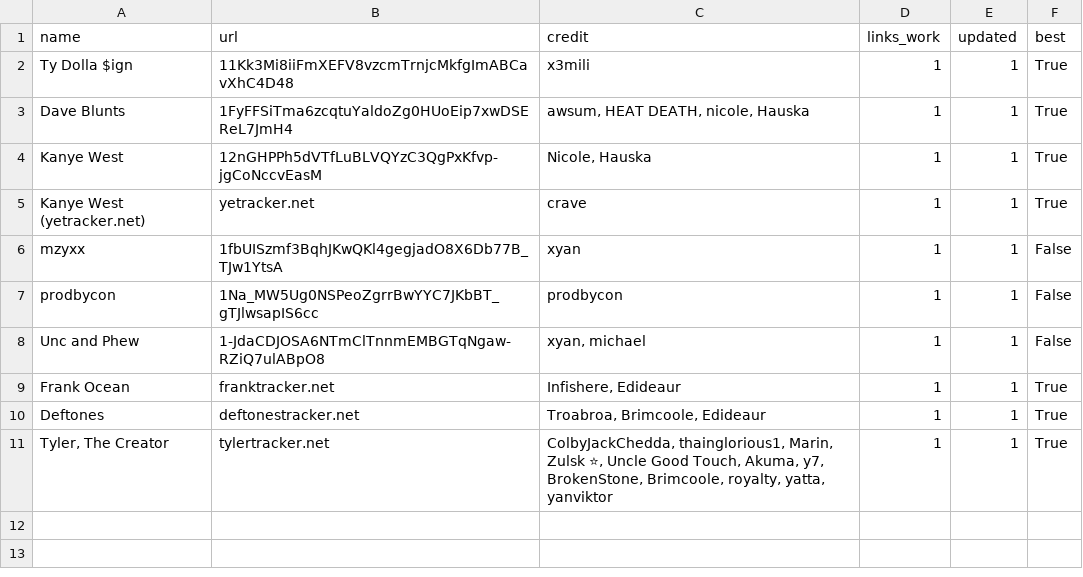
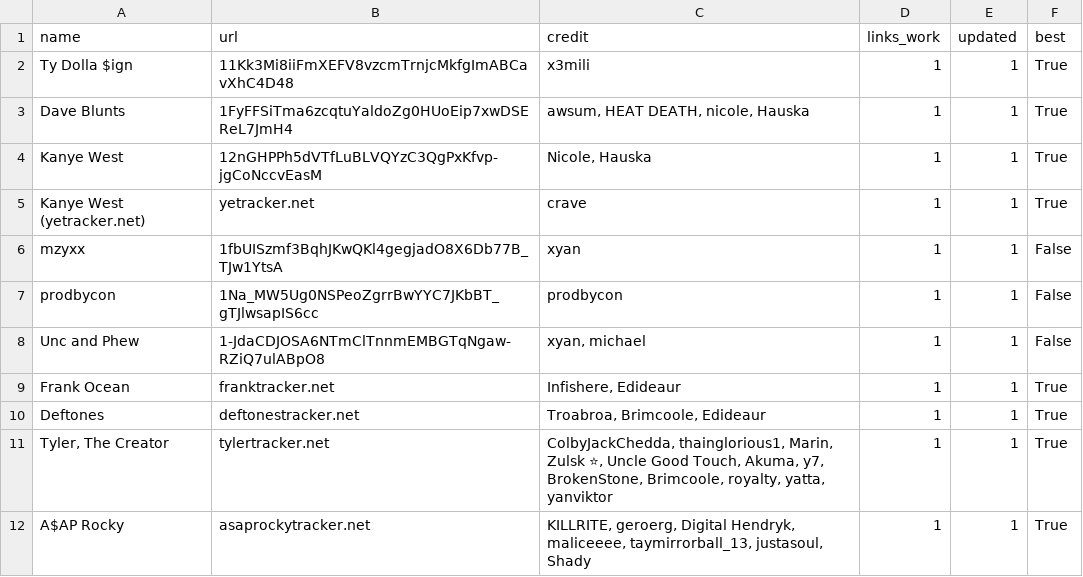
Before and after one commit to ArtistGrid/sheetsv3, a CSV file: exclusive.csv, drawn as a sheet.

Commit message:
Update exclusive.csv

```diff
--- a/exclusive.csv
+++ b/exclusive.csv
@@ -11 +11,2 @@ Deftones,deftonestracker.net,"Troabroa, Brimcoole, Edideaur",1,1,True
 "Tyler, The Creator",tylertracker.net,"ColbyJackChedda, thainglorious1, Marin, Zulsk ⭐, Uncle Good Touch, Akuma, y7, BrokenStone, Brimcoole, royalty, yatta, yanviktor",1,1,True
+"A$AP Rocky",asaprockytracker.net,"KILLRITE, geroerg, Digital Hendryk, maliceeee, taymirrorball_13, justasoul, Shady",1,1,True
```
